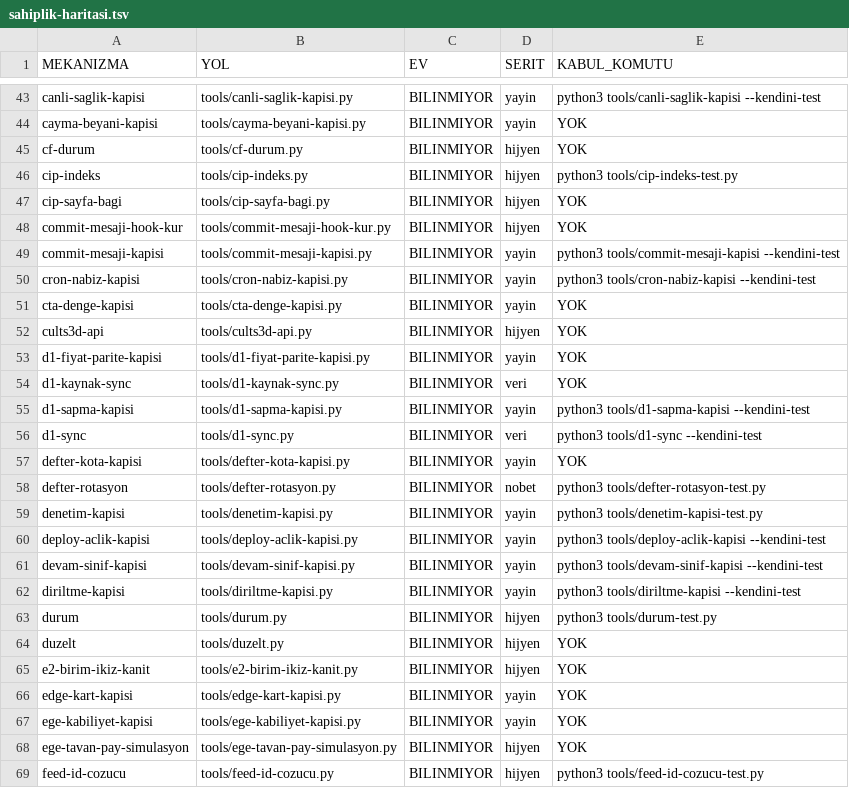
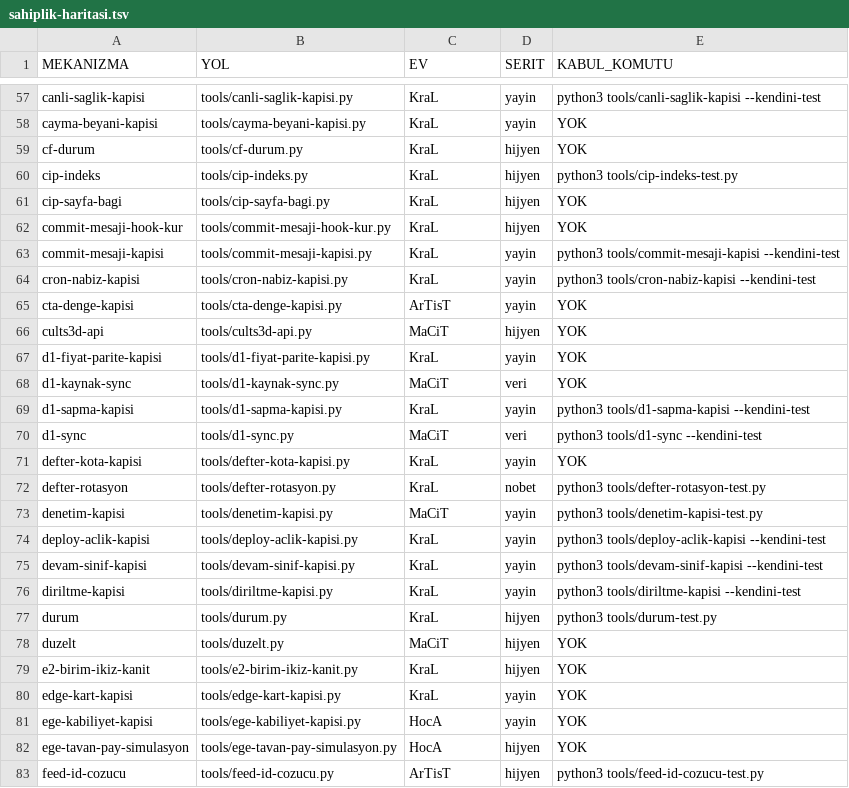
Before and after one commit to Pruvo138/pruvo, a TSV file: tools/sahiplik-haritasi.tsv, drawn as a sheet; only a part is shown, gaps mark what is left out; addresses are those after the commit; the diff covers the shown part only; the diff names each change by its address in the sheet, - before the commit and + after, or states it on an @@ line.

```diff
--- a/tools/sahiplik-haritasi.tsv
+++ b/tools/sahiplik-haritasi.tsv
-C57:C64 (EV): BILINMIYOR
+C57:C64 (EV): KraL
-C65 (EV): BILINMIYOR
+C65 (EV): ArTisT
-C66 (EV): BILINMIYOR
+C66 (EV): MaCiT
-C67 (EV): BILINMIYOR
+C67 (EV): KraL
-C68 (EV): BILINMIYOR
+C68 (EV): MaCiT
-C69 (EV): BILINMIYOR
+C69 (EV): KraL
-C70 (EV): BILINMIYOR
+C70 (EV): MaCiT
-C71:C72 (EV): BILINMIYOR
+C71:C72 (EV): KraL
-C73 (EV): BILINMIYOR
+C73 (EV): MaCiT
-C74:C77 (EV): BILINMIYOR
+C74:C77 (EV): KraL
-C78 (EV): BILINMIYOR
+C78 (EV): MaCiT
-C79:C80 (EV): BILINMIYOR
+C79:C80 (EV): KraL
-C81:C82 (EV): BILINMIYOR
+C81:C82 (EV): HocA
-C83 (EV): BILINMIYOR
+C83 (EV): ArTisT
```
Also changed, not shown: 14 added rows and 146 edited cells elsewhere in this file, 1 other file.
